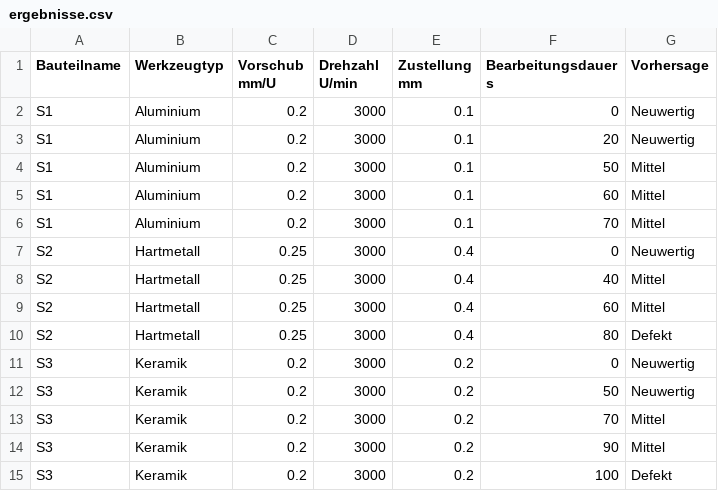
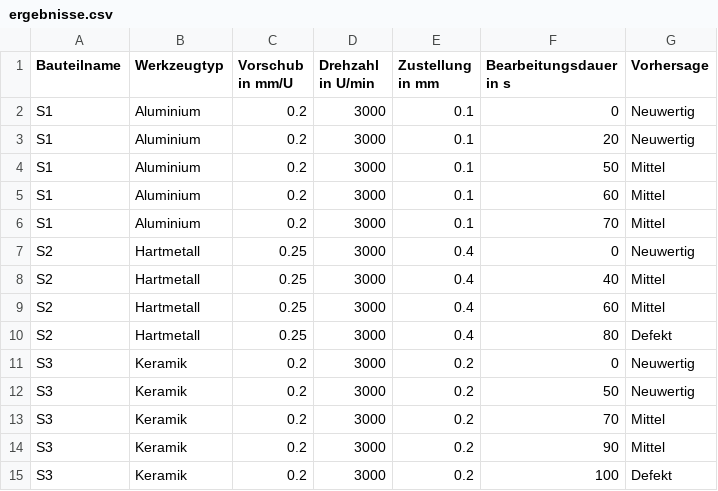
Before and after one commit to tobkirch/seminararbeit, a CSV file: ergebnisse.csv, drawn as a sheet.

Commit message:
Update ergebnisse.csv

```diff
--- a/ergebnisse.csv
+++ b/ergebnisse.csv
@@ -1,2 +1,2 @@
-Bauteilname,Werkzeugtyp,Vorschub mm/U,Drehzahl U/min,Zustellung mm,Bearbeitungsdauer s,Vorhersage
+Bauteilname,Werkzeugtyp,Vorschub in mm/U,Drehzahl in U/min,Zustellung in mm,Bearbeitungsdauer in s,Vorhersage
 S1,Aluminium,0.2,3000,0.1,0,Neuwertig
```
